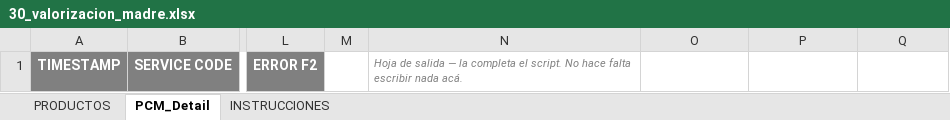
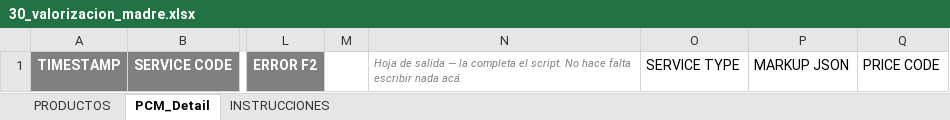
Before and after one commit to daianalezcano-beep/Drive-TP-NX-App, an Excel workbook: plantillas_excel/30_valorizacion_madre.xlsx, sheet PCM_Detail, drawn as a sheet; only a part is shown, gaps mark what is left out; values as stored, in another font and other column widths than the file's, no borders; the diff names each change by its address in the sheet, - before the commit and + after, or states it on an @@ line.

```diff
--- a/plantillas_excel/30_valorizacion_madre.xlsx (sheet PCM_Detail)
+++ b/plantillas_excel/30_valorizacion_madre.xlsx (sheet PCM_Detail)
-O1: (empty)
+O1: SERVICE TYPE
-P1: (empty)
+P1: MARKUP JSON
-Q1: (empty)
+Q1: PRICE CODE
```
Also changed, not shown: sheet PRODUCTOS, plantillas_excel/20_copy_pcm_linkeo.xlsx, plantillas_excel/25_valorizacion_pkg.xlsx, 3 other files.
